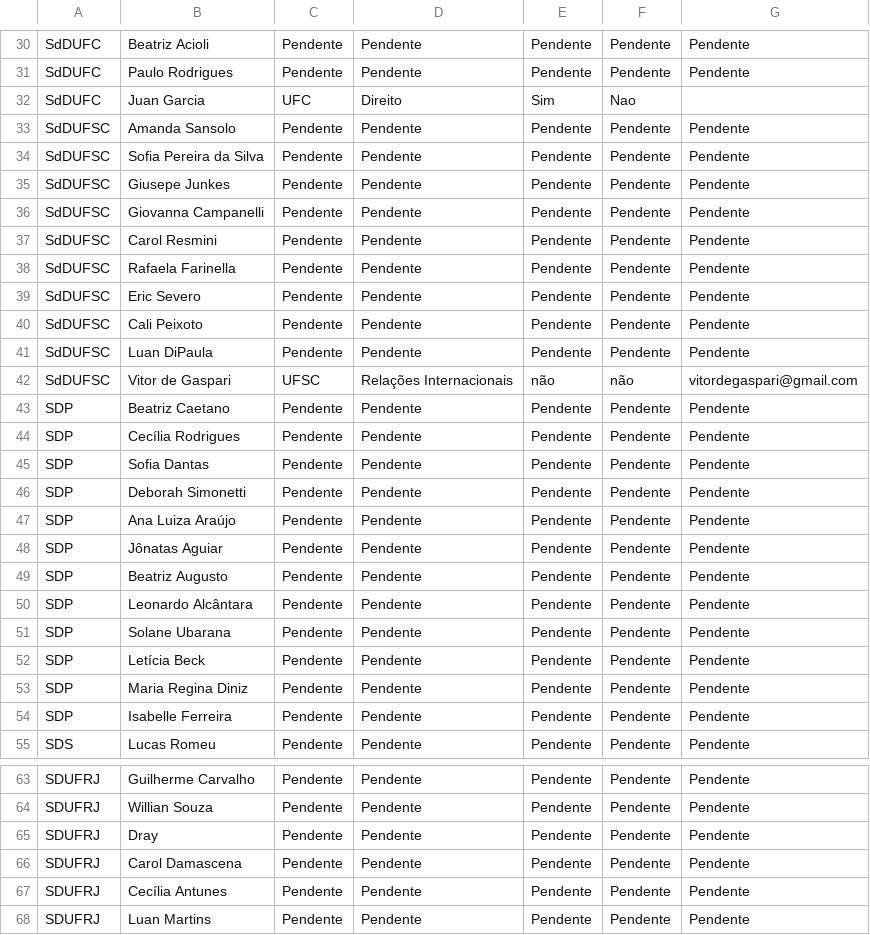
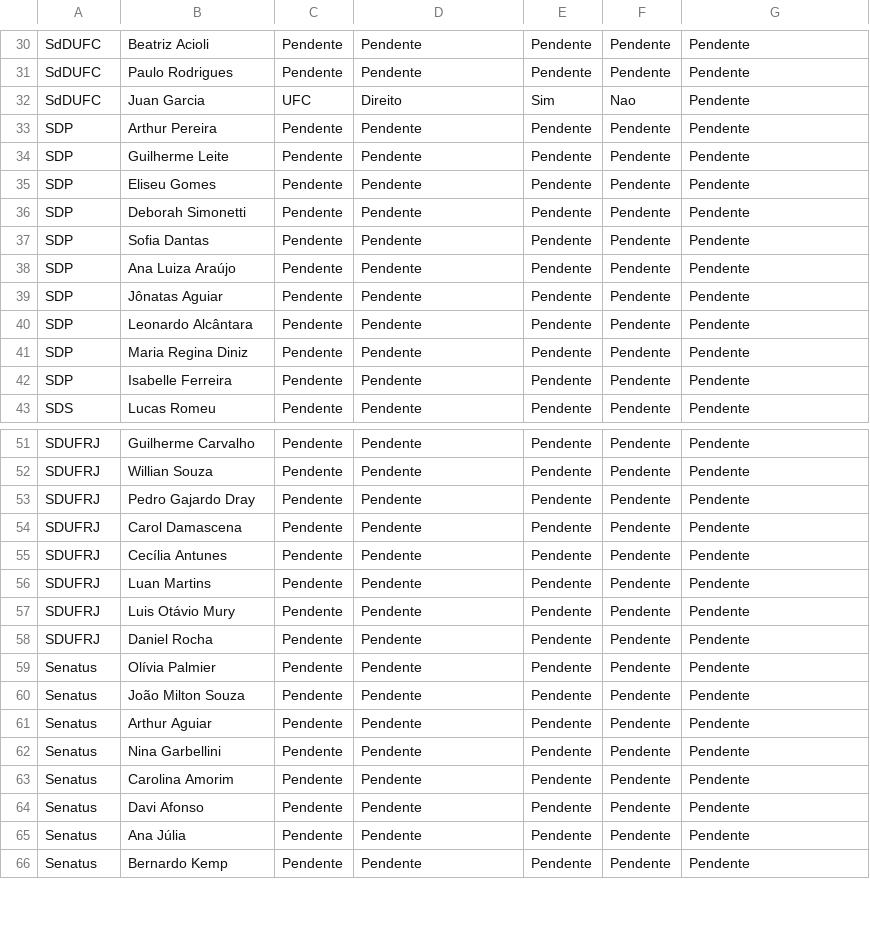
Before and after one commit to Raphael-Dias-UFRJ/torneio_sociedades, a CSV file: data/Registro_CNDC - TdS_Delegações.csv, drawn as a sheet; only a part is shown, gaps mark what is left out; the shorter side is filled out with more unchanged rows; the diff covers the shown part only.

Commit message:
Correção de nomes

```diff
--- a/data/Registro_CNDC - TdS_Delegações.csv
+++ b/data/Registro_CNDC - TdS_Delegações.csv
@@ -31,24 +31,11 @@ SdDUFC,Beatriz Acioli,Pendente,Pendente,Pendente,Pendente,Pendente
 SdDUFC,Paulo Rodrigues,Pendente,Pendente,Pendente,Pendente,Pendente
-SdDUFC,Juan Garcia,UFC,Direito,Sim,Nao,
-SdDUFSC,Amanda Sansolo,Pendente,Pendente,Pendente,Pendente,Pendente
-SdDUFSC,Sofia Pereira da Silva,Pendente,Pendente,Pendente,Pendente,Pendente
-SdDUFSC,Giusepe Junkes,Pendente,Pendente,Pendente,Pendente,Pendente
-SdDUFSC,Giovanna Campanelli,Pendente,Pendente,Pendente,Pendente,Pendente
-SdDUFSC,Carol Resmini,Pendente,Pendente,Pendente,Pendente,Pendente
-SdDUFSC,Rafaela Farinella,Pendente,Pendente,Pendente,Pendente,Pendente
-SdDUFSC,Eric Severo,Pendente,Pendente,Pendente,Pendente,Pendente
-SdDUFSC,Cali Peixoto,Pendente,Pendente,Pendente,Pendente,Pendente
-SdDUFSC,Luan DiPaula,Pendente,Pendente,Pendente,Pendente,Pendente
-SdDUFSC,Vitor de Gaspari,UFSC,Relações Internacionais,não,não,"vitordegaspari@gmail.com
-"
-SDP,Beatriz Caetano,Pendente,Pendente,Pendente,Pendente,Pendente
-SDP,Cecília Rodrigues,Pendente,Pendente,Pendente,Pendente,Pendente
+SdDUFC,Juan Garcia,UFC,Direito,Sim,Nao,Pendente
+SDP,Arthur Pereira,Pendente,Pendente,Pendente,Pendente,Pendente
+SDP,Guilherme Leite,Pendente,Pendente,Pendente,Pendente,Pendente
+SDP,Eliseu Gomes,Pendente,Pendente,Pendente,Pendente,Pendente
+SDP,Deborah Simonetti,Pendente,Pendente,Pendente,Pendente,Pendente
 SDP,Sofia Dantas,Pendente,Pendente,Pendente,Pendente,Pendente
-SDP,Deborah Simonetti,Pendente,Pendente,Pendente,Pendente,Pendente
 SDP,Ana Luiza Araújo,Pendente,Pendente,Pendente,Pendente,Pendente
 SDP,Jônatas Aguiar,Pendente,Pendente,Pendente,Pendente,Pendente
-SDP,Beatriz Augusto,Pendente,Pendente,Pendente,Pendente,Pendente
 SDP,Leonardo Alcântara,Pendente,Pendente,Pendente,Pendente,Pendente
-SDP,Solane Ubarana,Pendente,Pendente,Pendente,Pendente,Pendente
-SDP,Letícia Beck,Pendente,Pendente,Pendente,Pendente,Pendente
 SDP,Maria Regina Diniz,Pendente,Pendente,Pendente,Pendente,Pendente
@@ -65,3 +52,3 @@ SDUFRJ,Guilherme Carvalho,Pendente,Pendente,Pendente,Pendente,Pendente
 SDUFRJ,Willian Souza,Pendente,Pendente,Pendente,Pendente,Pendente
-SDUFRJ,Dray,Pendente,Pendente,Pendente,Pendente,Pendente
+SDUFRJ,Pedro Gajardo Dray,Pendente,Pendente,Pendente,Pendente,Pendente
 SDUFRJ,Carol Damascena,Pendente,Pendente,Pendente,Pendente,Pendente
```
Also changed, not shown: 3 added rows elsewhere in this file.
